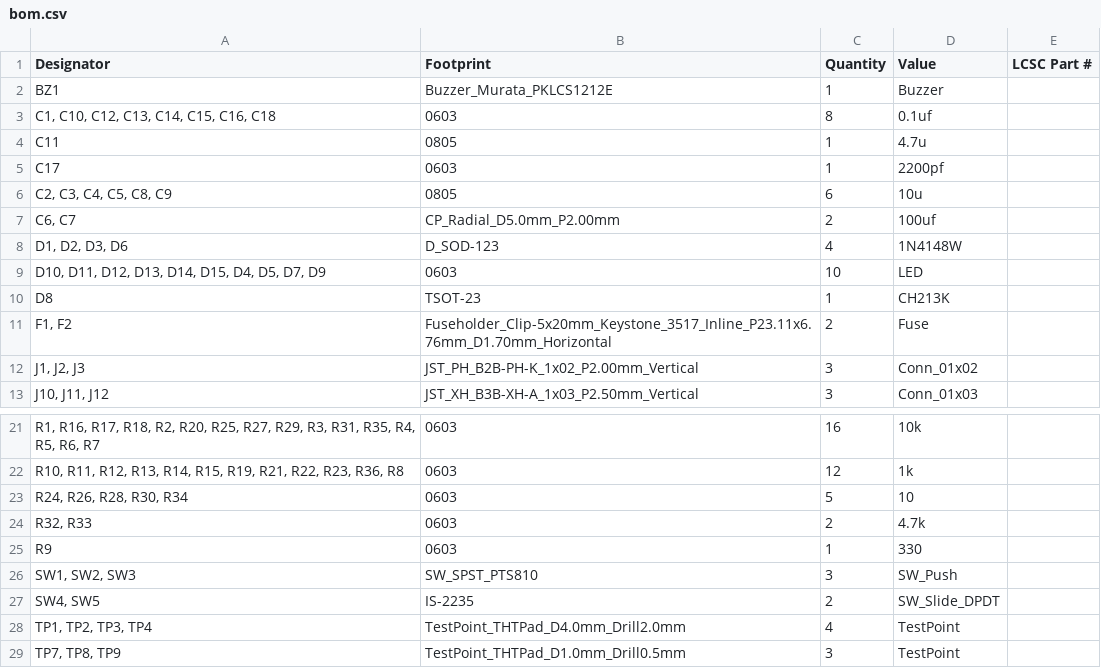
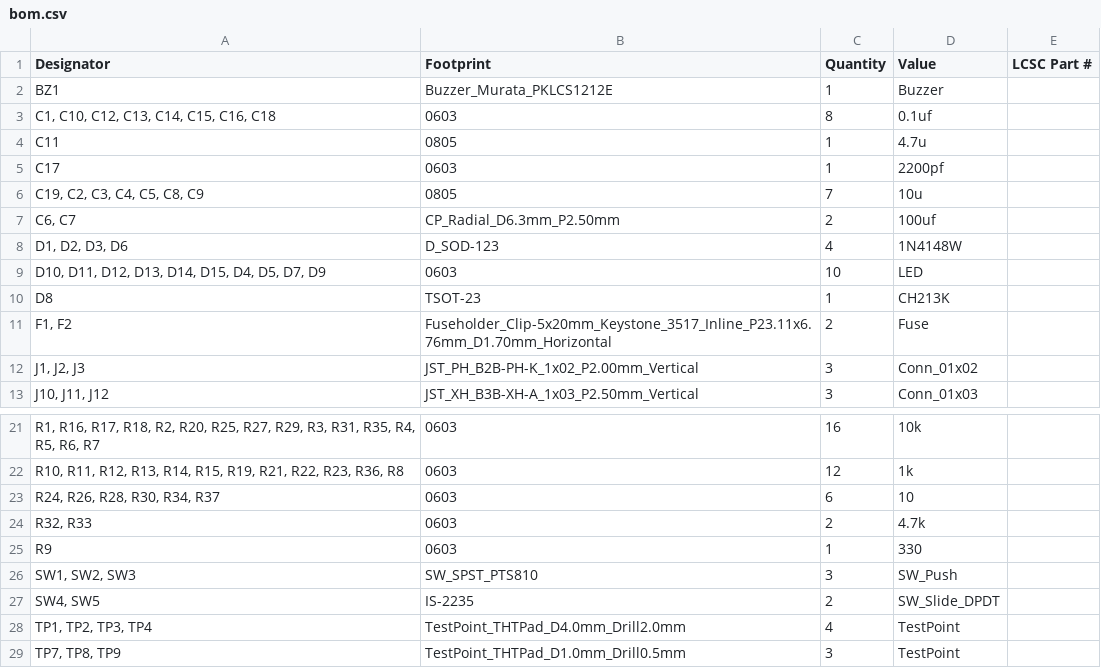
Before and after one commit to banbatakumi/AutonomousCar, a CSV file: Circuit/MainBoard_V2/production/bom.csv, drawn as a sheet; only a part is shown, gaps mark what is left out; the diff names each change by its address in the sheet, - before the commit and + after, or states it on an @@ line.

```diff
--- a/Circuit/MainBoard_V2/production/bom.csv
+++ b/Circuit/MainBoard_V2/production/bom.csv
-A6 (Designator): C2, C3, C4, C5, C8, C9
+A6 (Designator): C19, C2, C3, C4, C5, C8, C9
-C6 (Quantity): 6
+C6 (Quantity): 7
-B7 (Footprint): CP_Radial_D5.0mm_P2.00mm
+B7 (Footprint): CP_Radial_D6.3mm_P2.50mm
-A23 (Designator): R24, R26, R28, R30, R34
+A23 (Designator): R24, R26, R28, R30, R34, R37
-C23 (Quantity): 5
+C23 (Quantity): 6
```
Also changed, not shown: Circuit/MainBoard_V2/production/designators.csv, Circuit/MainBoard_V2/production/positions.csv, 41 other files.
